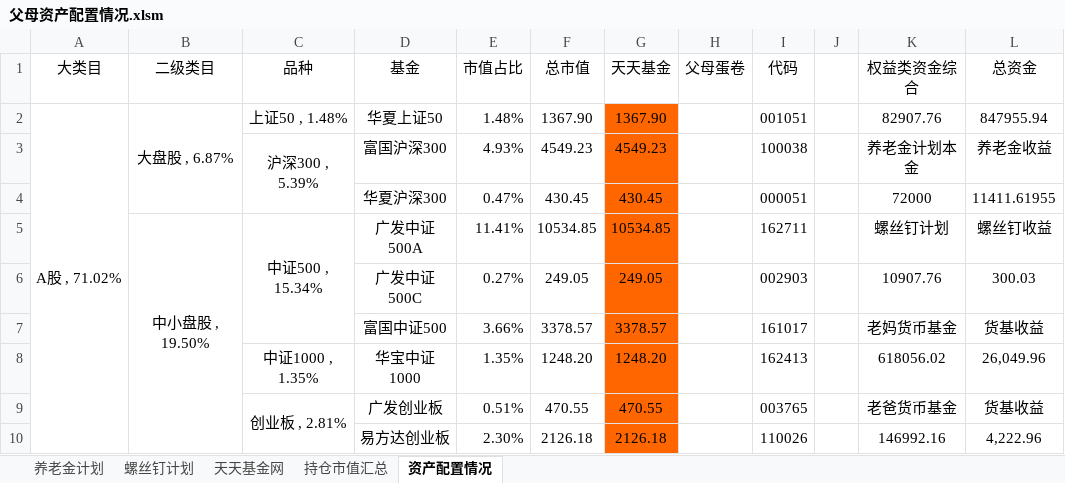
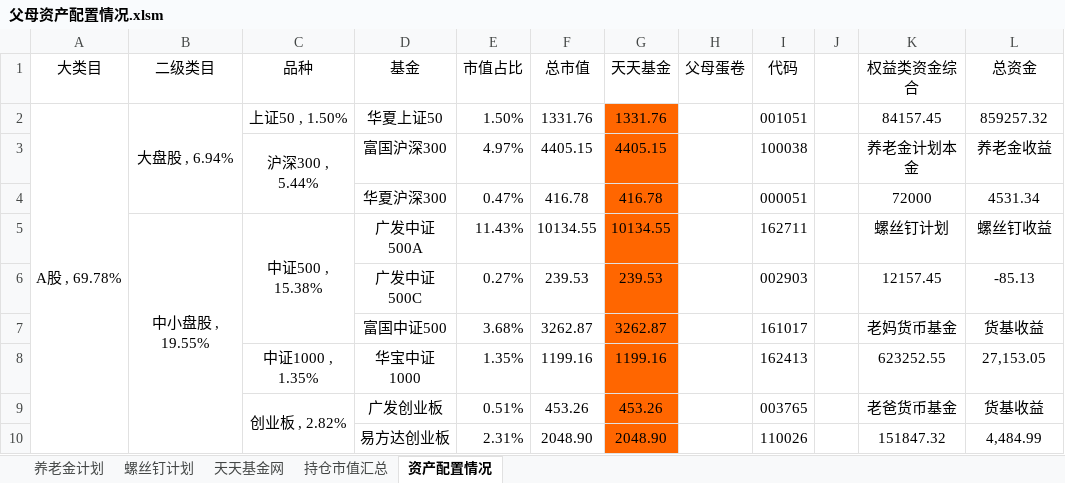
Before and after one commit to klq26/finance-data, an Excel workbook: Portfolio/父母资产配置情况.xlsm, sheet 资产配置情况, drawn as a sheet; only a part is shown; values as stored, in another font and other column widths than the file's, no borders; charts and pictures and conditional formats not drawn; removed rows and columns are numbered as before the commit, all else as after; the diff covers the shown part only; the diff names each change by its address in the sheet, - before the commit and + after, or states it on an @@ line.

```diff
--- a/Portfolio/父母资产配置情况.xlsm (sheet 资产配置情况)
+++ b/Portfolio/父母资产配置情况.xlsm (sheet 资产配置情况)
-row 2: A股 , 71.02% | 大盘股 , 6.87% | 上证50 , 1.48% | 华夏上证50 | 1.48% | 1367.90 | 1367.90 |  | 001051 |  | 82907.76 | 847955.94
+row 2: A股 , 69.78% | 大盘股 , 6.94% | 上证50 , 1.50% | 华夏上证50 | 1.50% | 1331.76 | 1331.76 |  | 001051 |  | 84157.45 | 859257.32
-C3 (品种): 沪深300 , 5.39%
+C3 (品种): 沪深300 , 5.44%
-E3 (市值占比): 4.93%
+E3 (市值占比): 4.97%
-F3 (总市值): 4549.23
+F3 (总市值): 4405.15
-G3 (天天基金): 4549.23
+G3 (天天基金): 4405.15
-F4 (总市值): 430.45
+F4 (总市值): 416.78
-G4 (天天基金): 430.45
+G4 (天天基金): 416.78
-L4 (总资金): 11411.61955
+L4 (总资金): 4531.34
-B5 (二级类目): 中小盘股 , 19.50%
+B5 (二级类目): 中小盘股 , 19.55%
-C5 (品种): 中证500 , 15.34%
+C5 (品种): 中证500 , 15.38%
-E5 (市值占比): 11.41%
+E5 (市值占比): 11.43%
-F5 (总市值): 10534.85
+F5 (总市值): 10134.55
-G5 (天天基金): 10534.85
+G5 (天天基金): 10134.55
-row 6:  |  |  | 广发中证500C | 0.27% | 249.05 | 249.05 |  | 002903 |  | 10907.76 | 300.03
+row 6:  |  |  | 广发中证500C | 0.27% | 239.53 | 239.53 |  | 002903 |  | 12157.45 | -85.13
-E7 (市值占比): 3.66%
+E7 (市值占比): 3.68%
-F7 (总市值): 3378.57
+F7 (总市值): 3262.87
-G7 (天天基金): 3378.57
+G7 (天天基金): 3262.87
-F8 (总市值): 1248.20
+F8 (总市值): 1199.16
-G8 (天天基金): 1248.20
+G8 (天天基金): 1199.16
-K8 (权益类资金综合): 618056.02
+K8 (权益类资金综合): 623252.55
-L8 (总资金): 26,049.96
+L8 (总资金): 27,153.05
-C9 (品种): 创业板 , 2.81%
+C9 (品种): 创业板 , 2.82%
-F9 (总市值): 470.55
+F9 (总市值): 453.26
-G9 (天天基金): 470.55
+G9 (天天基金): 453.26
-row 10:  |  |  | 易方达创业板 | 2.30% | 2126.18 | 2126.18 |  | 110026 |  | 146992.16 | 4,222.96
+row 10:  |  |  | 易方达创业板 | 2.31% | 2048.90 | 2048.90 |  | 110026 |  | 151847.32 | 4,484.99
```
Also changed, not shown: 18 added rows, 18 removed rows and 37 edited cells elsewhere in this sheet, sheet 螺丝钉计划, sheet 天天基金网, sheet 持仓市值汇总, charts or pictures, Portfolio/天天基金对账单记录.xlsx, Portfolio/康力泉净资产表[来源：随手记].xlsx, 12 other files.
